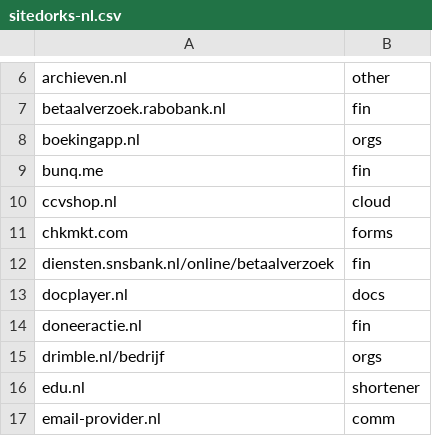
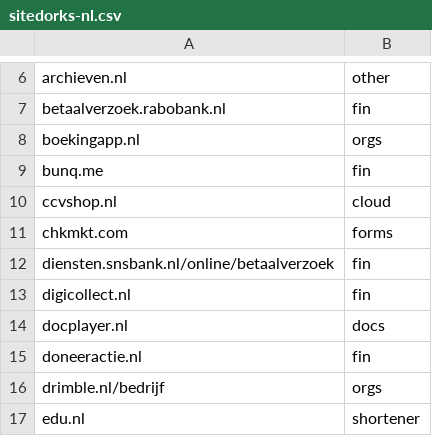
Before and after one commit to Zarcolio/sitedorks, a CSV file: sitedorks-nl.csv, drawn as a sheet; only a part is shown, gaps mark what is left out; the shorter side is filled out with more unchanged rows.

Commit message:
Update sitedorks-nl.csv

```diff
--- a/sitedorks-nl.csv
+++ b/sitedorks-nl.csv
@@ -12,2 +12,3 @@ chkmkt.com,forms
 diensten.snsbank.nl/online/betaalverzoek,fin
+digicollect.nl,fin
 docplayer.nl,docs
```
